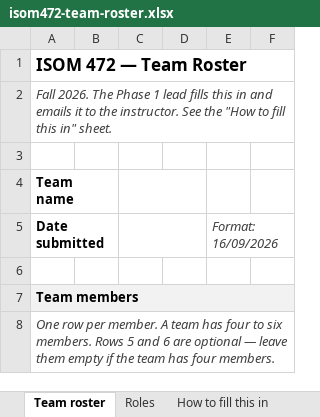
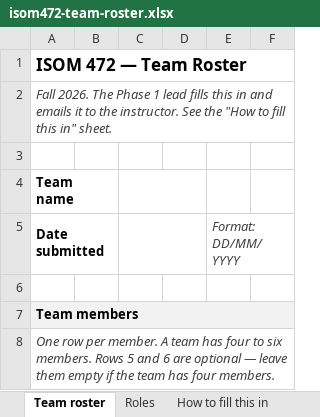
Before and after one commit to malmarz/isom472, an Excel workbook: forms/isom472-team-roster.xlsx, sheet Team roster, drawn as a sheet; only a part is shown; values as stored, in another font and other column widths than the file's, no borders; the diff names each change by its address in the sheet, - before the commit and + after, or states it on an @@ line.

```diff
--- a/forms/isom472-team-roster.xlsx (sheet Team roster)
+++ b/forms/isom472-team-roster.xlsx (sheet Team roster)
-E5: Format: 16/09/2026
+E5: Format: DD/MM/YYYY
```
Also changed, not shown: sheet How to fill this in, 5 other files.
